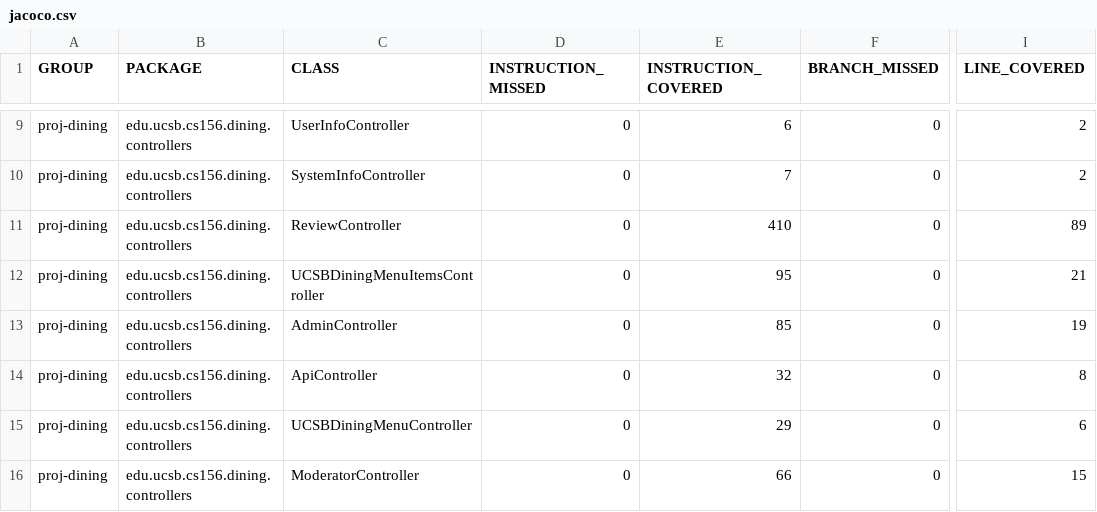
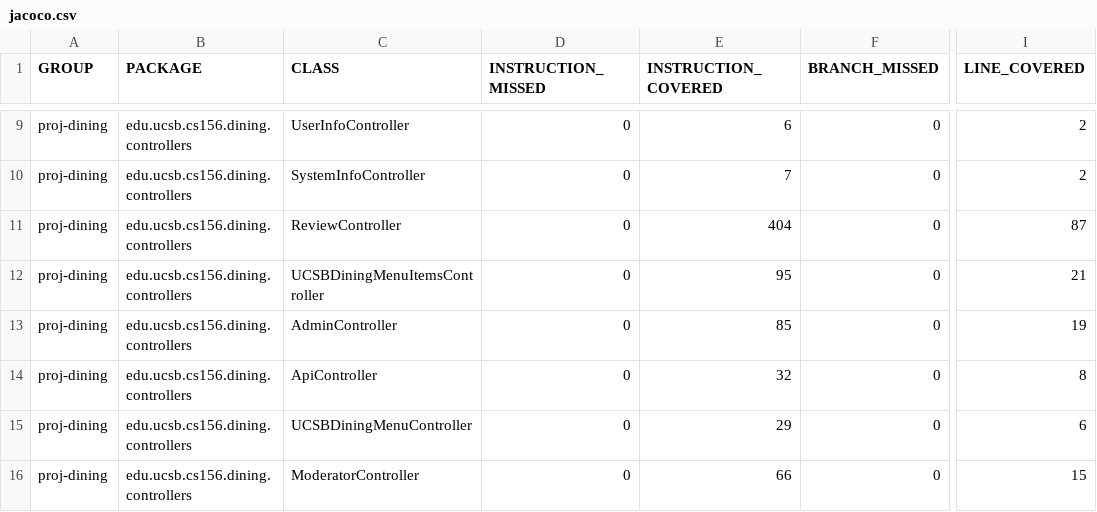
Before and after one commit to ucsb-cs156-s26/proj-dining-s26-08, a CSV file: prs/20/jacoco/jacoco.csv, drawn as a sheet; only a part is shown, gaps mark what is left out; the diff names each change by its address in the sheet, - before the commit and + after, or states it on an @@ line.

```diff
--- a/prs/20/jacoco/jacoco.csv
+++ b/prs/20/jacoco/jacoco.csv
-E11 (INSTRUCTION_COVERED): 410
+E11 (INSTRUCTION_COVERED): 404
-I11 (LINE_COVERED): 89
+I11 (LINE_COVERED): 87
```
Also changed, not shown: 7 other files.
